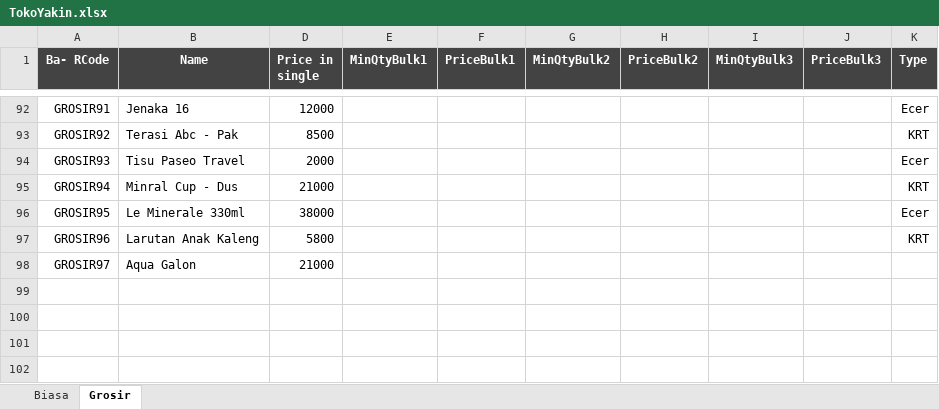
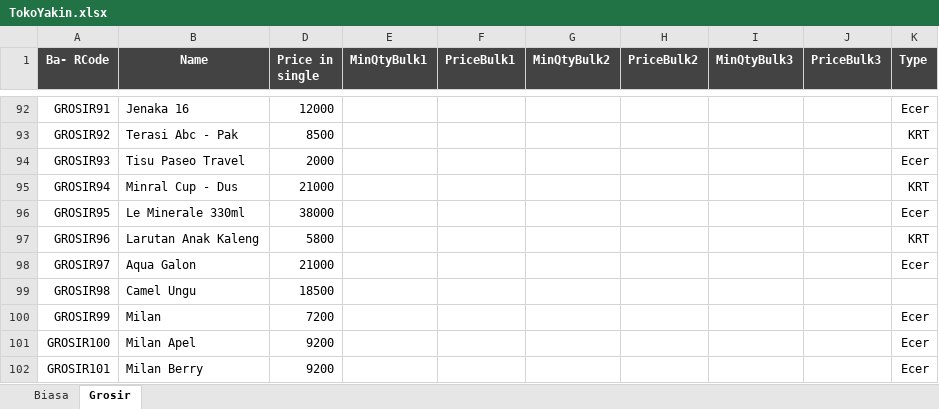
Before and after one commit to rudiath95/toko-yakin, an Excel workbook: TokoYakin.xlsx, sheet Grosir, drawn as a sheet; only a part is shown, gaps mark what is left out; values as stored, in another font and other column widths than the file's, no borders; charts and pictures and conditional formats not drawn; the diff names each change by its address in the sheet, - before the commit and + after, or states it on an @@ line.

```diff
--- a/TokoYakin.xlsx (sheet Grosir)
+++ b/TokoYakin.xlsx (sheet Grosir)
-K98 (Type): (empty)
+K98 (Type): Ecer
+row 99: GROSIR98 | Camel Ungu | 18500
+row 100: GROSIR99 | Milan | 7200 |  |  |  |  |  |  | Ecer
+row 101: GROSIR100 | Milan Apel | 9200 |  |  |  |  |  |  | Ecer
+row 102: GROSIR101 | Milan Berry | 9200 |  |  |  |  |  |  | Ecer
```
Also changed, not shown: sheet Biasa, hidden cells.
